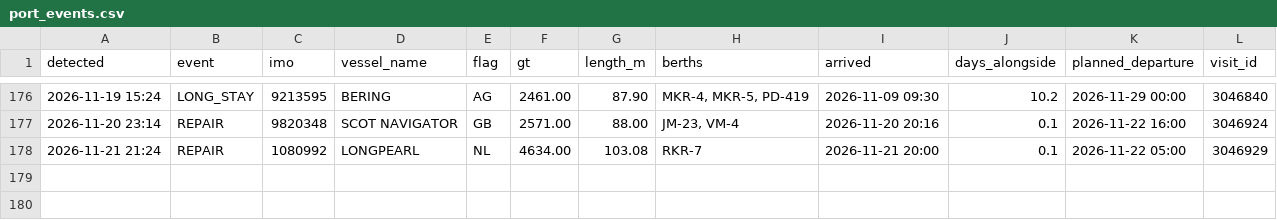
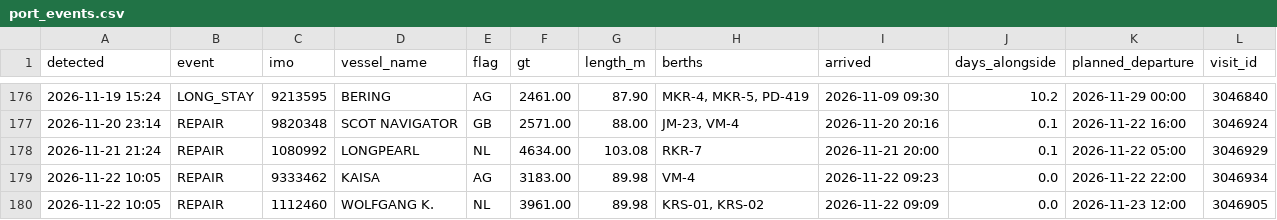
Before and after one commit to papa-lgtm/riga-port-watch, a CSV file: port_events.csv, drawn as a sheet; only a part is shown, gaps mark what is left out; the diff names each change by its address in the sheet, - before the commit and + after, or states it on an @@ line.

```diff
--- a/port_events.csv
+++ b/port_events.csv
+row 179: 2026-11-22 10:05 | REPAIR | 9333462 | KAISA | AG | 3183.00 | 89.98 | VM-4 | 2026-11-22 09:23 | 0.0 | 2026-11-22 22:00 | 3046934
+row 180: 2026-11-22 10:05 | REPAIR | 1112460 | WOLFGANG K. | NL | 3961.00 | 89.98 | KRS-01, KRS-02 | 2026-11-22 09:09 | 0.0 | 2026-11-23 12:00 | 3046905
```
Also changed, not shown: 3 other files.
